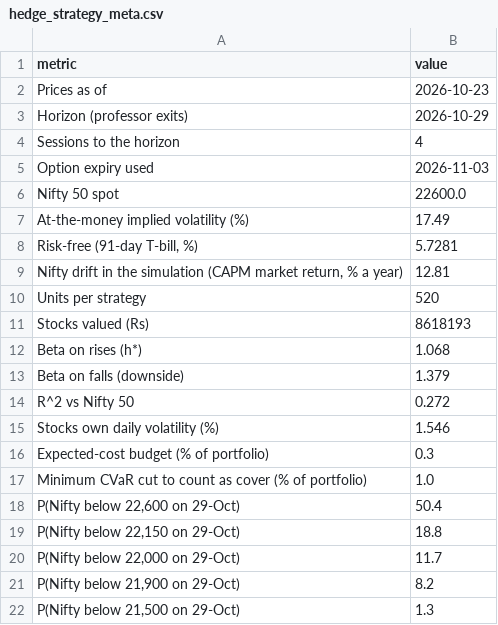
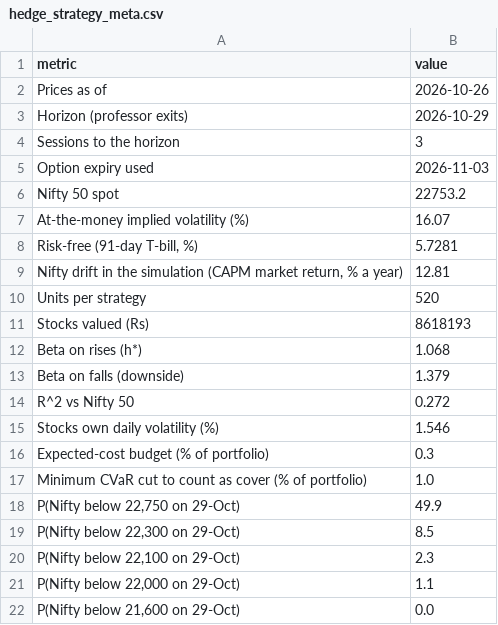
Before and after one commit to shambo1597-afk/capex-infra-portfolio, a CSV file: output/hedge_strategy_meta.csv, drawn as a sheet.

```diff
--- a/output/hedge_strategy_meta.csv
+++ b/output/hedge_strategy_meta.csv
@@ -1,8 +1,8 @@
 metric,value
-Prices as of,2026-10-23
+Prices as of,2026-10-26
 Horizon (professor exits),2026-10-29
-Sessions to the horizon,4
+Sessions to the horizon,3
 Option expiry used,2026-11-03
-Nifty 50 spot,22600.0
-At-the-money implied volatility (%),17.49
+Nifty 50 spot,22753.2
+At-the-money implied volatility (%),16.07
 "Risk-free (91-day T-bill, %)",5.7281
@@ -17,6 +17,6 @@ Expected-cost budget (% of portfolio),0.3
 Minimum CVaR cut to count as cover (% of portfolio),1.0
-"P(Nifty below 22,600 on 29-Oct)",50.4
-"P(Nifty below 22,150 on 29-Oct)",18.8
-"P(Nifty below 22,000 on 29-Oct)",11.7
-"P(Nifty below 21,900 on 29-Oct)",8.2
-"P(Nifty below 21,500 on 29-Oct)",1.3
+"P(Nifty below 22,750 on 29-Oct)",49.9
+"P(Nifty below 22,300 on 29-Oct)",8.5
+"P(Nifty below 22,100 on 29-Oct)",2.3
+"P(Nifty below 22,000 on 29-Oct)",1.1
+"P(Nifty below 21,600 on 29-Oct)",0.0
```
Also changed, not shown: data/derivatives/option_marks.csv, output/attribution_summary.csv, 9 other files.
